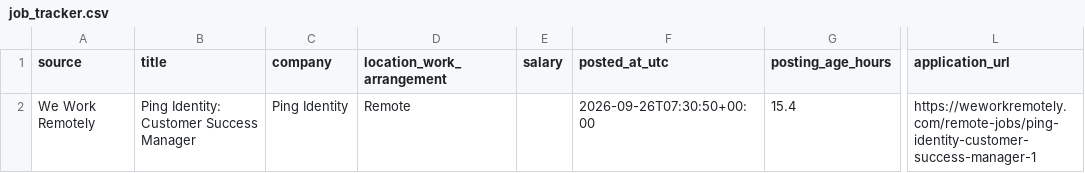
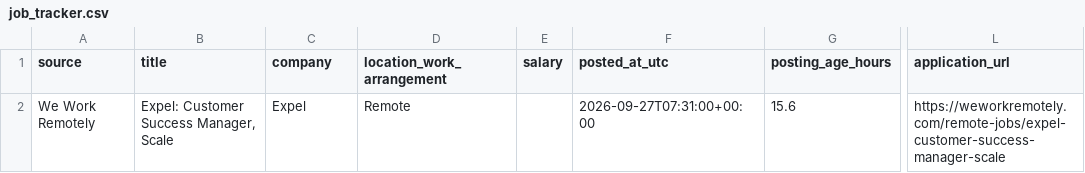
Before and after one commit to TitiLola216/will-work-for-money, a CSV file: job_tracker.csv, drawn as a sheet; only a part is shown, gaps mark what is left out; the diff names each change by its address in the sheet, - before the commit and + after, or states it on an @@ line.

```diff
--- a/job_tracker.csv
+++ b/job_tracker.csv
-B2 (title): Ping Identity: Customer Success Manager
+B2 (title): Expel: Customer Success Manager, Scale
-C2 (company): Ping Identity
+C2 (company): Expel
-F2 (posted_at_utc): 2026-09-26T07:30:50+00:00
+F2 (posted_at_utc): 2026-09-27T07:31:00+00:00
-G2 (posting_age_hours): 15.4
+G2 (posting_age_hours): 15.6
-L2 (application_url): https://weworkremotely.com/remote-jobs/ping-identity-customer-success-manager-1
+L2 (application_url): https://weworkremotely.com/remote-jobs/expel-customer-success-manager-scale
```
Also changed, not shown: 1 other file.
